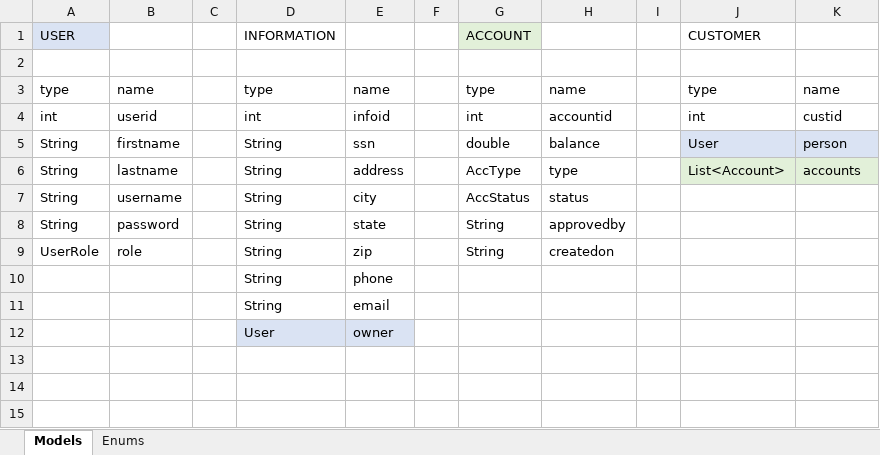
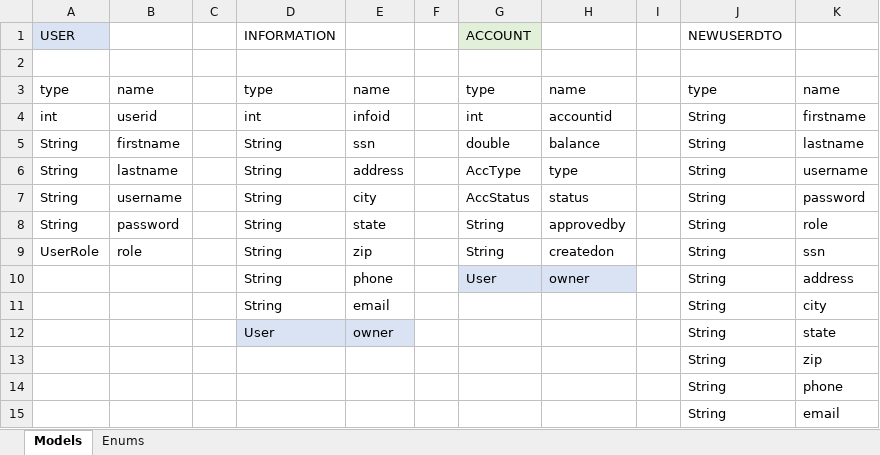
Before and after one commit to bescoto98/bankv2-b, an Excel workbook: Models.xlsx, sheet Models, drawn as a sheet; values as stored, in another font and other column widths than the file's, no borders; removed rows and columns are numbered as before the commit, all else as after; the diff names each change by its address in the sheet, - before the commit and + after, or states it on an @@ line.

Commit message:
removed redundant model

```diff
--- a/Models.xlsx (sheet Models)
+++ b/Models.xlsx (sheet Models)
-J1: CUSTOMER
+J1: NEWUSERDTO
-J4: int
+J4: String
-K4: custid
+K4: firstname
-J5: User
+J5: String
-J5:K5 fill: #DAE3F3
+J5:K5 fill: none
-K5: person
+K5: lastname
-J6: List<Account>
+J6: String
-J6:K6 fill: #E2F0D9
+J6:K6 fill: none
-K6: accounts
+K6: username
-J7:J9: (empty)
+J7:J9: String
-K7: (empty)
+K7: password
-K8: (empty)
+K8: role
-K9: (empty)
+K9: ssn
-row 10:  |  |  | String | phone
-row 11:  |  |  | String | email
-row 12:  |  |  | User | owner
+row 10:  |  |  | String | phone |  | User | owner |  | String | address
+row 11:  |  |  | String | email |  |  |  |  | String | city
+row 12:  |  |  | User | owner |  |  |  |  | String | state
+row 13:  |  |  |  |  |  |  |  |  | String | zip
+row 14:  |  |  |  |  |  |  |  |  | String | phone
+row 15:  |  |  |  |  |  |  |  |  | String | email
```
Also changed, not shown: 7 other files.
